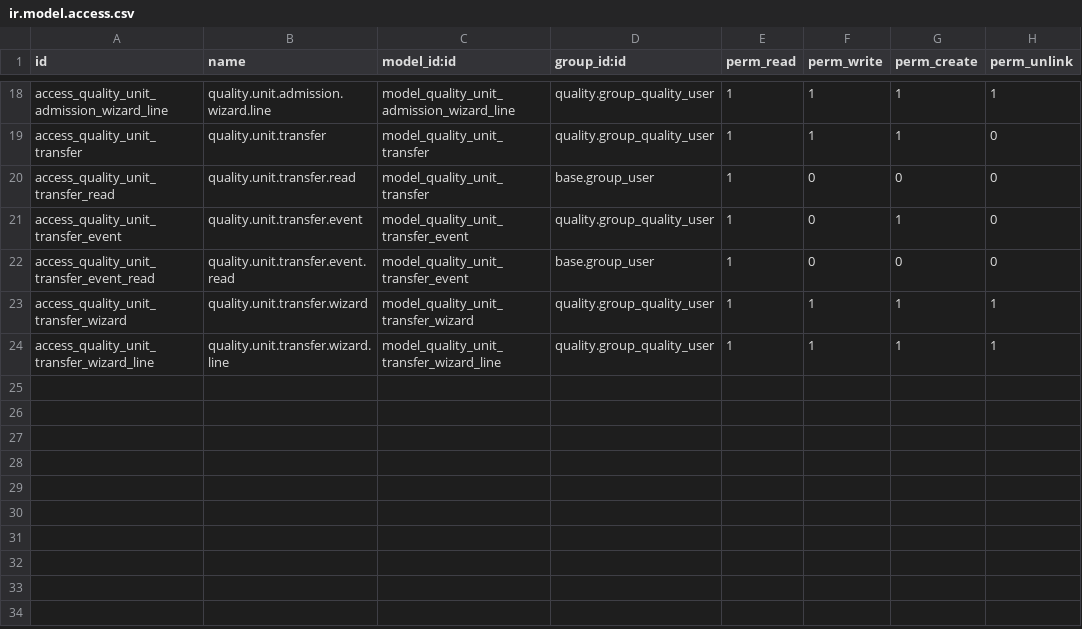
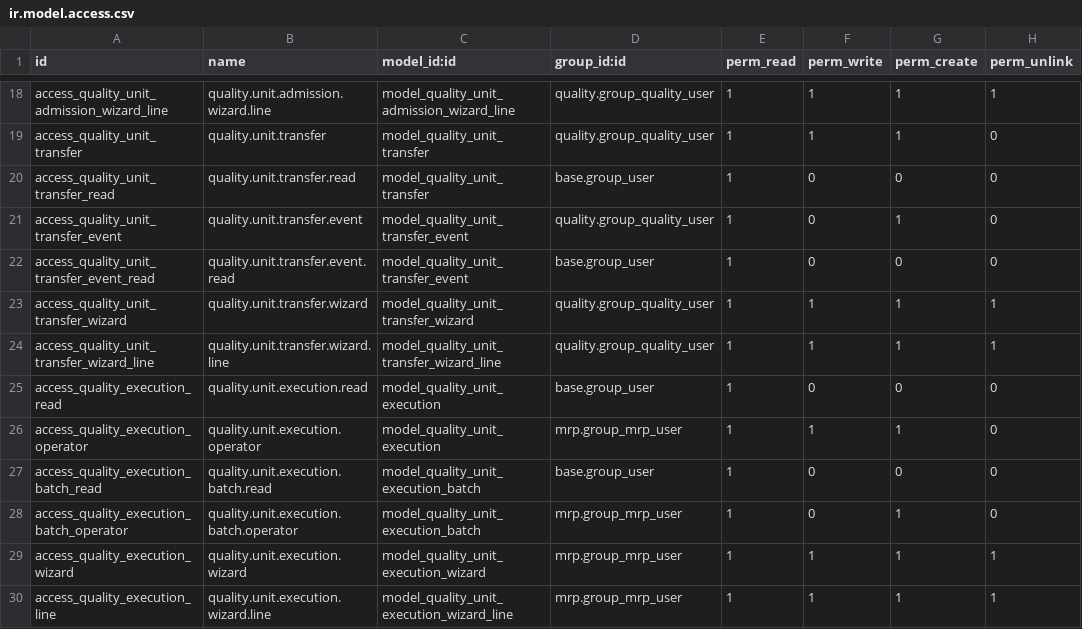
Before and after one commit to ERP-Ukraine/vataga, a CSV file: extra-addons/quality_vataga/security/ir.model.access.csv, drawn as a sheet; only a part is shown, gaps mark what is left out.

Commit message:
[ADD] quality_vataga: execute received QUNIT on work orders

```diff
--- a/extra-addons/quality_vataga/security/ir.model.access.csv
+++ b/extra-addons/quality_vataga/security/ir.model.access.csv
@@ -24 +24,7 @@ access_quality_unit_transfer_wizard,quality.unit.transfer.wizard,model_quality_u
 access_quality_unit_transfer_wizard_line,quality.unit.transfer.wizard.line,model_quality_unit_transfer_wizard_line,quality.group_quality_user,1,1,1,1
+access_quality_execution_read,quality.unit.execution.read,model_quality_unit_execution,base.group_user,1,0,0,0
+access_quality_execution_operator,quality.unit.execution.operator,model_quality_unit_execution,mrp.group_mrp_user,1,1,1,0
+access_quality_execution_batch_read,quality.unit.execution.batch.read,model_quality_unit_execution_batch,base.group_user,1,0,0,0
+access_quality_execution_batch_operator,quality.unit.execution.batch.operator,model_quality_unit_execution_batch,mrp.group_mrp_user,1,0,1,0
+access_quality_execution_wizard,quality.unit.execution.wizard,model_quality_unit_execution_wizard,mrp.group_mrp_user,1,1,1,1
+access_quality_execution_line,quality.unit.execution.wizard.line,model_quality_unit_execution_wizard_line,mrp.group_mrp_user,1,1,1,1
```
Also changed, not shown: 19 other files.
